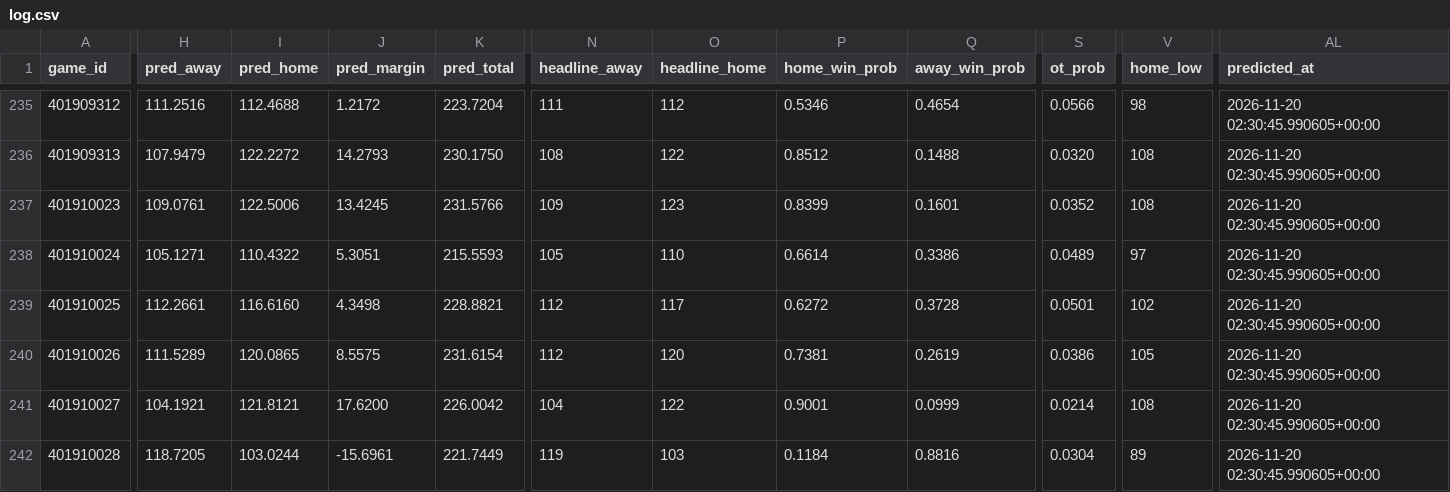
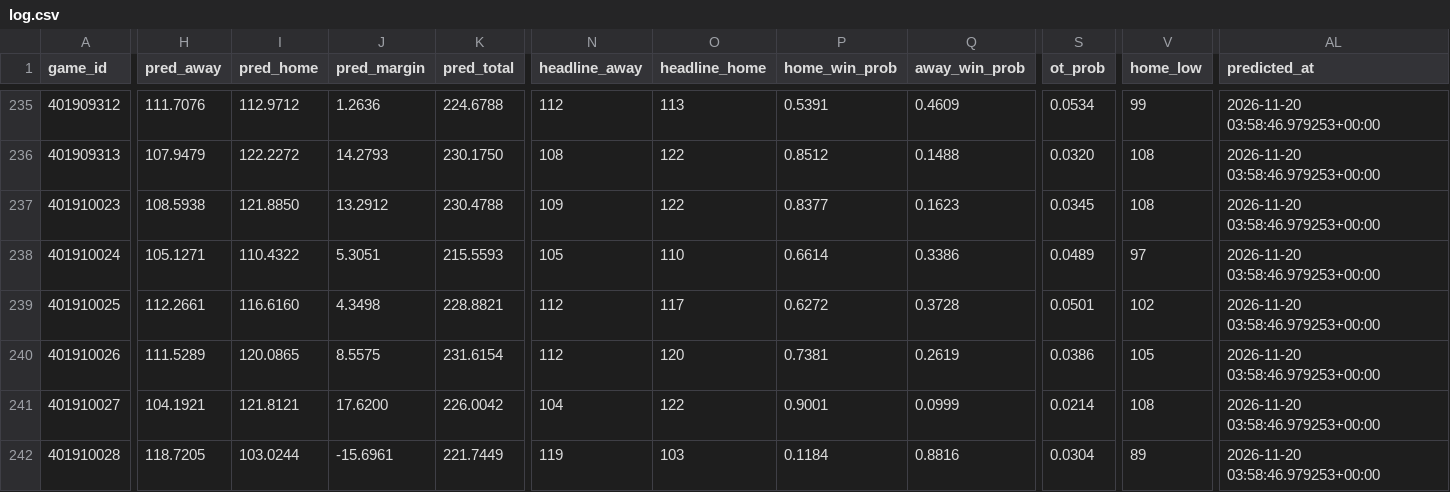
Before and after one commit to AramyJFerrent/AramyJFerrent, a CSV file: NBAScorePredictor/predictions/log.csv, drawn as a sheet; only a part is shown, gaps mark what is left out; the diff covers the shown part only; the diff names each change by its address in the sheet, - before the commit and + after, or states it on an @@ line.

```diff
--- a/NBAScorePredictor/predictions/log.csv
+++ b/NBAScorePredictor/predictions/log.csv
-H235 (pred_away): 111.2516
+H235 (pred_away): 111.7076
-I235 (pred_home): 112.4688
+I235 (pred_home): 112.9712
-J235 (pred_margin): 1.2172
+J235 (pred_margin): 1.2636
-K235 (pred_total): 223.7204
+K235 (pred_total): 224.6788
-N235 (headline_away): 111
+N235 (headline_away): 112
-O235 (headline_home): 112
+O235 (headline_home): 113
-P235 (home_win_prob): 0.5346
+P235 (home_win_prob): 0.5391
-Q235 (away_win_prob): 0.4654
+Q235 (away_win_prob): 0.4609
-S235 (ot_prob): 0.0566
+S235 (ot_prob): 0.0534
-V235 (home_low): 98
+V235 (home_low): 99
-AL235:AL242 (predicted_at): 2026-11-20 02:30:45.990605+00:00
+AL235:AL242 (predicted_at): 2026-11-20 03:58:46.979253+00:00
-H237 (pred_away): 109.0761
+H237 (pred_away): 108.5938
-I237 (pred_home): 122.5006
+I237 (pred_home): 121.8850
-J237 (pred_margin): 13.4245
+J237 (pred_margin): 13.2912
-K237 (pred_total): 231.5766
+K237 (pred_total): 230.4788
-O237 (headline_home): 123
+O237 (headline_home): 122
-P237 (home_win_prob): 0.8399
+P237 (home_win_prob): 0.8377
-Q237 (away_win_prob): 0.1601
+Q237 (away_win_prob): 0.1623
-S237 (ot_prob): 0.0352
+S237 (ot_prob): 0.0345
```
Also changed, not shown: 120 edited cells elsewhere in this file, NBAScorePredictor/predictions/ratings.csv, 3 other files.
